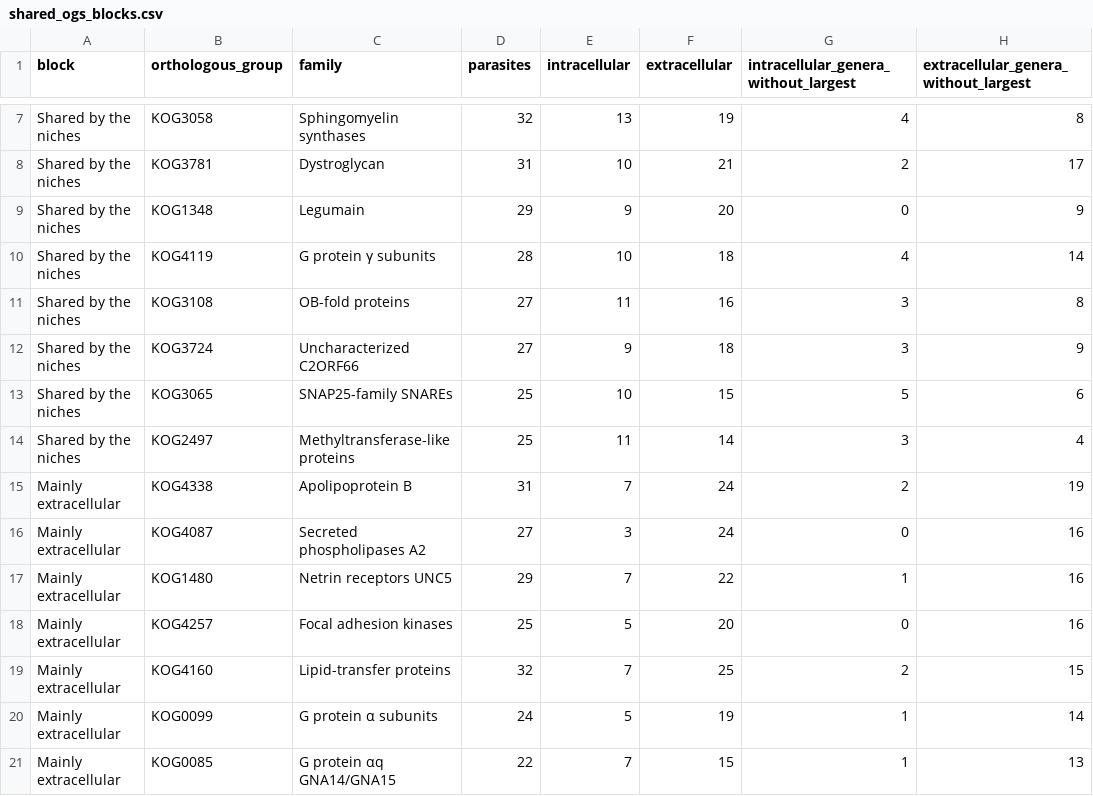
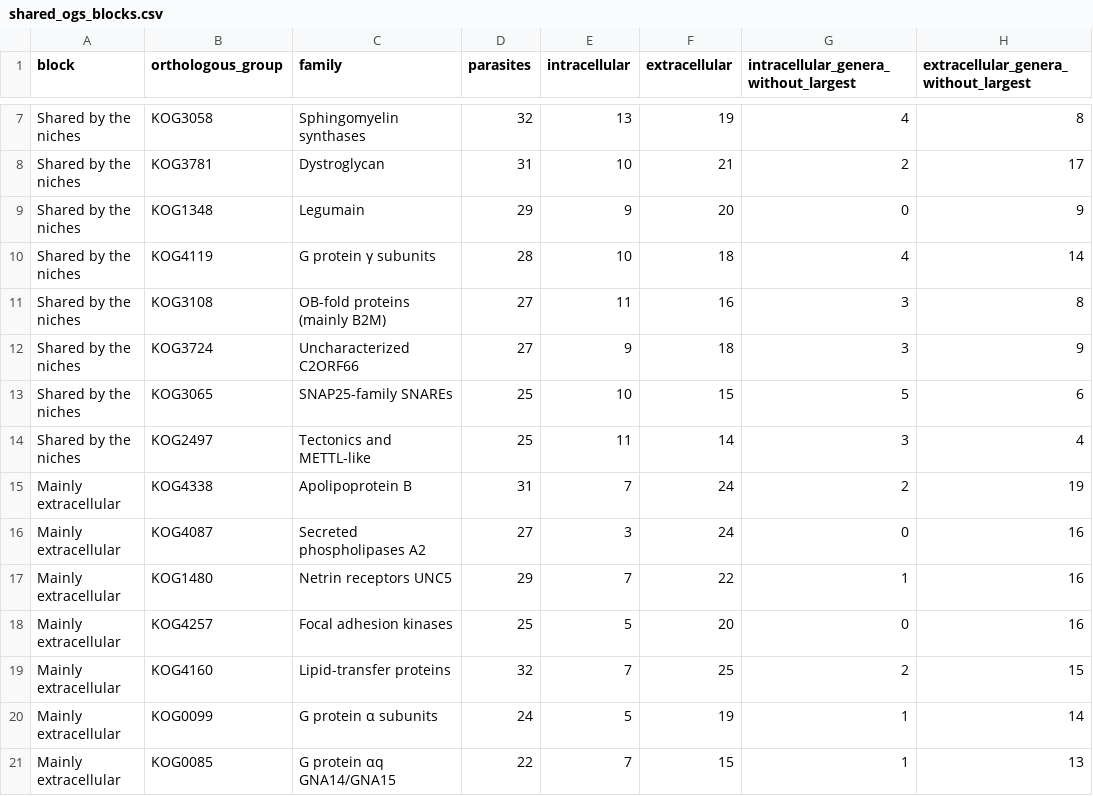
Before and after one commit to Multiomics-Analytics-Group/OrthoHPI2.0, a CSV file: paper/tables/shared_ogs_blocks.csv, drawn as a sheet; only a part is shown, gaps mark what is left out; the diff names each change by its address in the sheet, - before the commit and + after, or states it on an @@ line.

Commit message:
Rewrite the shared host interactor findings
Rework the section around the three blocks of Figure 3 and state plainly that
the intracellular membrane-fusion cluster is largely the parasites' own SNAREs
matched onto the host's, not evidence of targeting. Correct the amyloid
precursor paragraph, which named a parasite with no human predictions and one
that does not reach the group, and rename two rows whose labels hid what is
actually reached: B2M and the tectonics.

```diff
--- a/paper/tables/shared_ogs_blocks.csv
+++ b/paper/tables/shared_ogs_blocks.csv
-C11 (family): OB-fold proteins
+C11 (family): OB-fold proteins (mainly B2M)
-C14 (family): Methyltransferase-like proteins
+C14 (family): Tectonics and METTL-like
```
Also changed, not shown: 2 other files.
